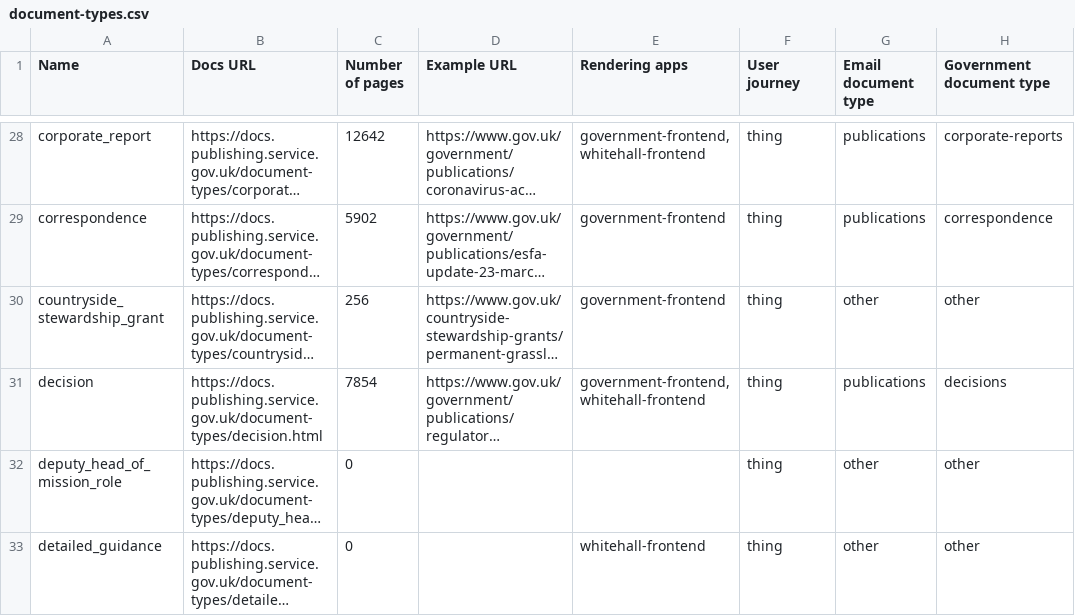
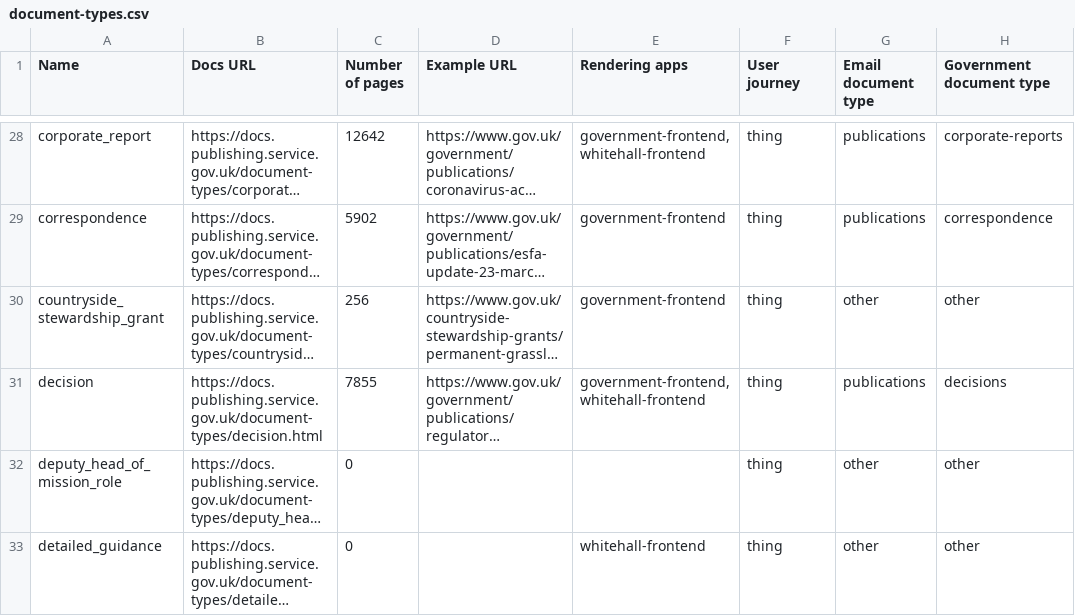
Before and after one commit to alphagov/govuk-developer-docs, a CSV file: document-types.csv, drawn as a sheet; only a part is shown, gaps mark what is left out; long unchanged cells end in …; the diff covers the shown part only; the diff names each change by its address in the sheet, - before the commit and + after, or states it on an @@ line.

```diff
--- a/document-types.csv
+++ b/document-types.csv
-C31 (Number of pages): 7854
+C31 (Number of pages): 7855
```
Also changed, not shown: 3 edited cells elsewhere in this file, 9 other files.
